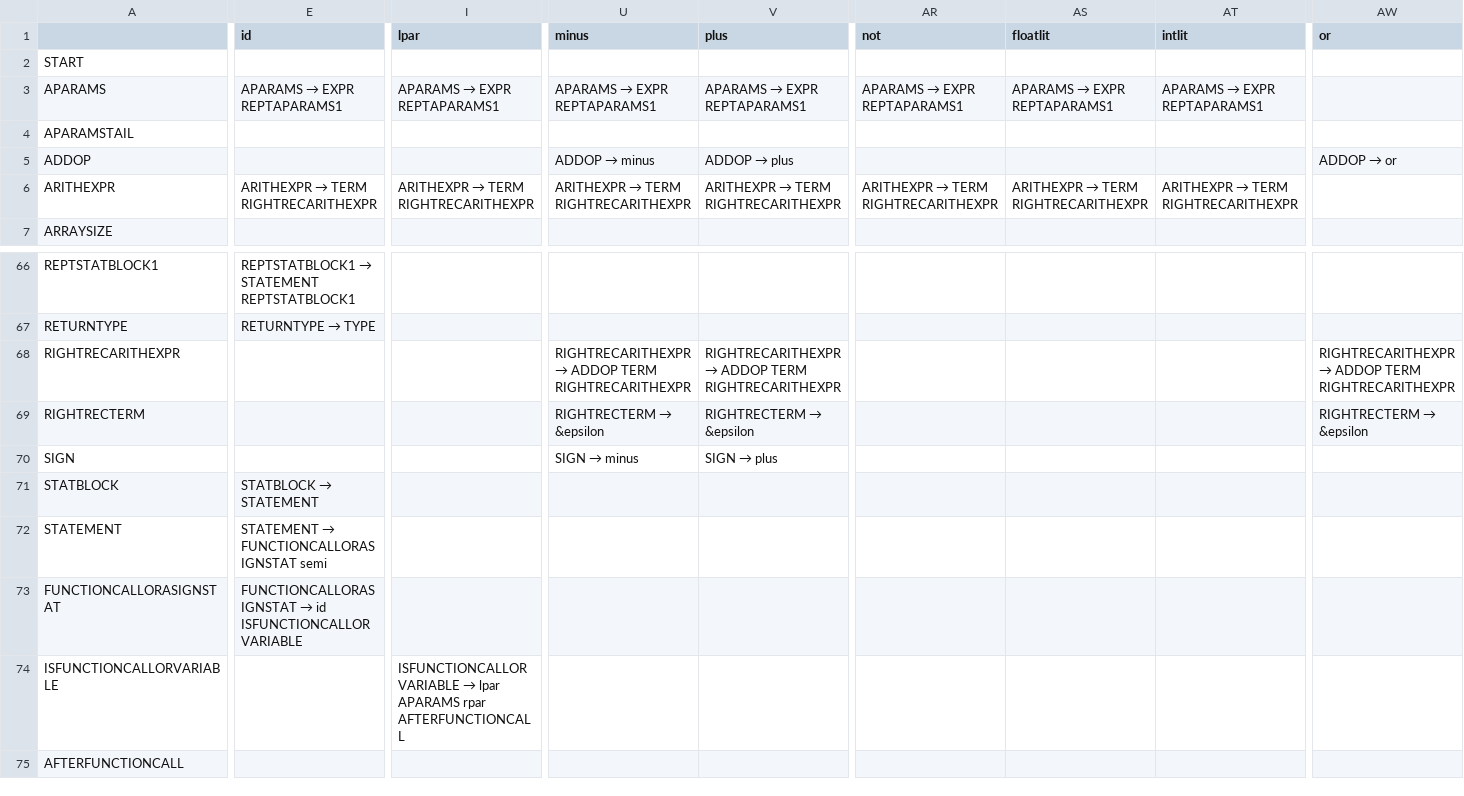
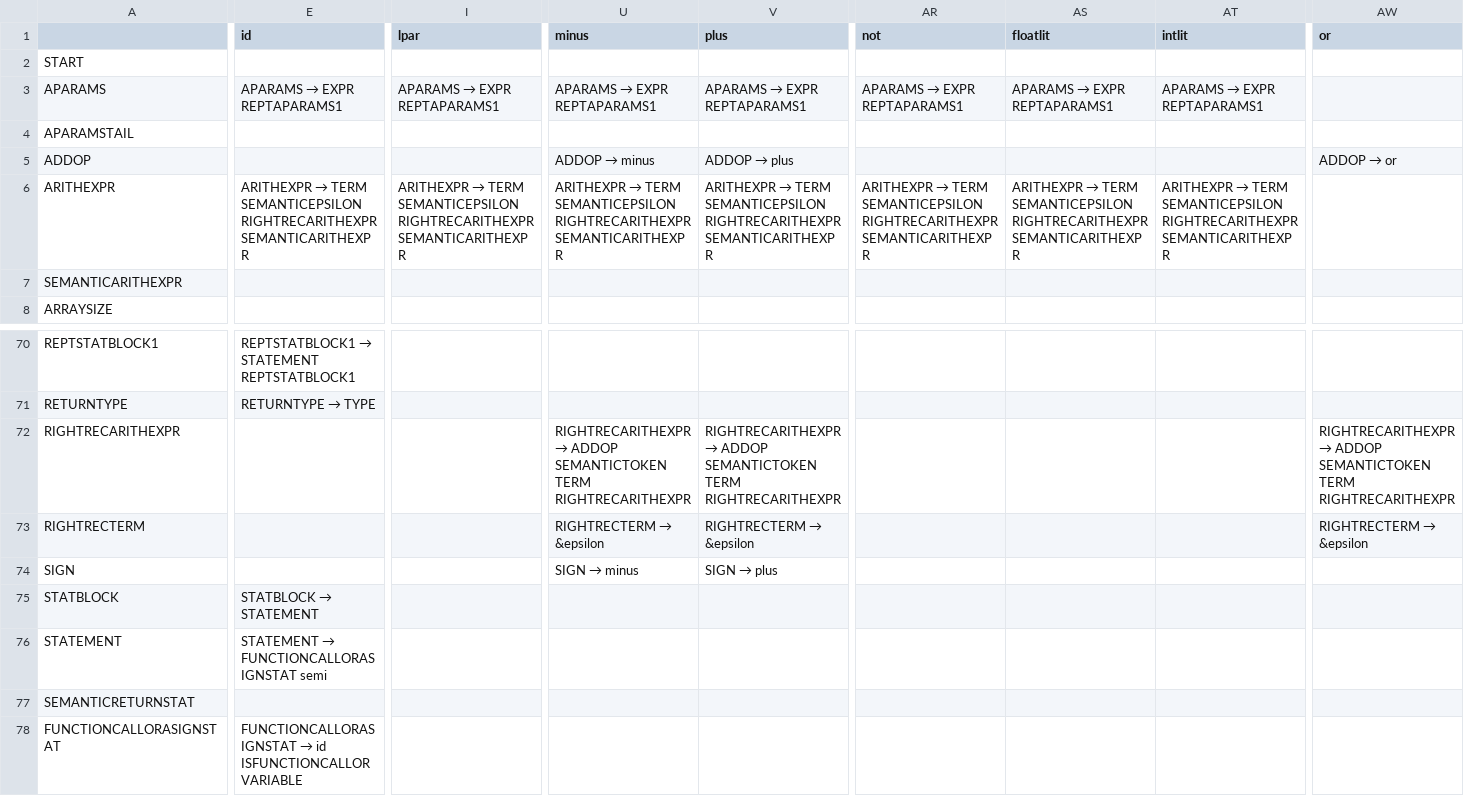
Before and after one commit to Andre-Ibrahim/COMP-442, a CSV file: src/syntactical_analysis/parsingTable.csv, drawn as a sheet; only a part is shown, gaps mark what is left out; the shorter side is filled out with more unchanged rows; addresses are those after the commit; rows hold the shown columns only; the diff covers the shown part only; the diff names each change by its address in the sheet, - before the commit and + after, or states it on an @@ line.

```diff
--- a/src/syntactical_analysis/parsingTable.csv
+++ b/src/syntactical_analysis/parsingTable.csv
-E6 (id): …→ TERM RIGHTRECARITHEXPR
+E6 (id): …→ TERM SEMANTICEPSILON RIGHTRECARITHEXPR SEMANTICARITHEXPR
-I6 (lpar): …→ TERM RIGHTRECARITHEXPR
+I6 (lpar): …→ TERM SEMANTICEPSILON RIGHTRECARITHEXPR SEMANTICARITHEXPR
-U6 (minus): …→ TERM RIGHTRECARITHEXPR
+U6 (minus): …→ TERM SEMANTICEPSILON RIGHTRECARITHEXPR SEMANTICARITHEXPR
-V6 (plus): …→ TERM RIGHTRECARITHEXPR
+V6 (plus): …→ TERM SEMANTICEPSILON RIGHTRECARITHEXPR SEMANTICARITHEXPR
-AR6 (not): …→ TERM RIGHTRECARITHEXPR
+AR6 (not): …→ TERM SEMANTICEPSILON RIGHTRECARITHEXPR SEMANTICARITHEXPR
-AS6 (floatlit): …→ TERM RIGHTRECARITHEXPR
+AS6 (floatlit): …→ TERM SEMANTICEPSILON RIGHTRECARITHEXPR SEMANTICARITHEXPR
-AT6 (intlit): …→ TERM RIGHTRECARITHEXPR
+AT6 (intlit): …→ TERM SEMANTICEPSILON RIGHTRECARITHEXPR SEMANTICARITHEXPR
+row 7: SEMANTICARITHEXPR
-U72 (minus): …→ ADDOP TERM RIGHTRECARITHEXPR
+U72 (minus): …→ ADDOP SEMANTICTOKEN TERM RIGHTRECARITHEXPR
-V72 (plus): …→ ADDOP TERM RIGHTRECARITHEXPR
+V72 (plus): …→ ADDOP SEMANTICTOKEN TERM RIGHTRECARITHEXPR
-AW72 (or): …→ ADDOP TERM RIGHTRECARITHEXPR
+AW72 (or): …→ ADDOP SEMANTICTOKEN TERM RIGHTRECARITHEXPR
+row 77: SEMANTICRETURNSTAT
```
Also changed, not shown: 4 added rows and 46 edited cells elsewhere in this file, 6 other files.
